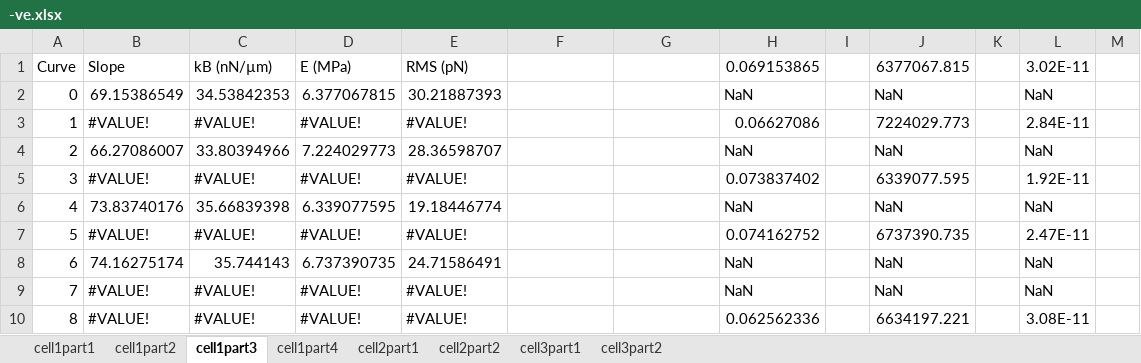
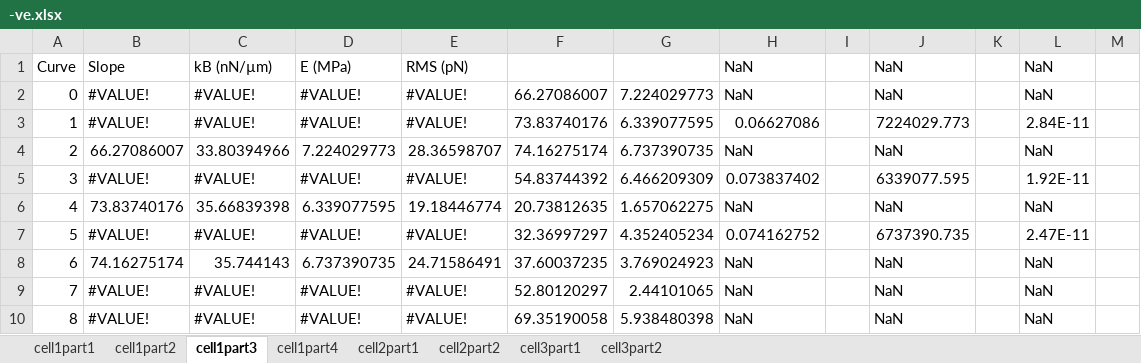
Before and after one commit to Yazhini-Vinoth-Kumar/AFM-plots, an Excel workbook: afm_values/-ve.xlsx, sheet cell1part3, drawn as a sheet; only a part is shown; values as stored, in another font and other column widths than the file's, no cell formats; the diff covers the shown part only; the diff names each change by its address in the sheet, - before the commit and + after, or states it on an @@ line.

Commit message:
-ve data and value replaced to remove RMS>30 pN

```diff
--- a/afm_values/-ve.xlsx (sheet cell1part3)
+++ b/afm_values/-ve.xlsx (sheet cell1part3)
-H1: 0.069153865
+H1: NaN
-J1: 6377067.815
+J1: NaN
-L1: 3.02E-11
+L1: NaN
-B2: 69.15386549
+B2: #VALUE!
-C2: 34.53842353
+C2: #VALUE!
-D2: 6.377067815
+D2: #VALUE!
-E2: 30.21887393
+E2: #VALUE!
-F2: (empty)
+F2: 66.27086007
-G2: (empty)
+G2: 7.224029773
-F3: (empty)
+F3: 73.83740176
-G3: (empty)
+G3: 6.339077595
-F4: (empty)
+F4: 74.16275174
-G4: (empty)
+G4: 6.737390735
-F5: (empty)
+F5: 54.83744392
-G5: (empty)
+G5: 6.466209309
-F6: (empty)
+F6: 20.73812635
-G6: (empty)
+G6: 1.657062275
-F7: (empty)
+F7: 32.36997297
-G7: (empty)
+G7: 4.352405234
-F8: (empty)
+F8: 37.60037235
-G8: (empty)
+G8: 3.769024923
-F9: (empty)
+F9: 52.80120297
-G9: (empty)
+G9: 2.44101065
-F10: (empty)
+F10: 69.35190058
-G10: (empty)
+G10: 5.938480398
-H10: 0.062562336
+H10: NaN
-J10: 6634197.221
+J10: NaN
-L10: 3.08E-11
+L10: NaN
```
Also changed, not shown: 895 edited cells elsewhere in this sheet, sheet cell2part2, sheet cell1part4, sheet cell1part2, sheet cell3part2, sheet cell1part1, sheet cell2part1, 1 more sheet, cell formats, 51 other files.
